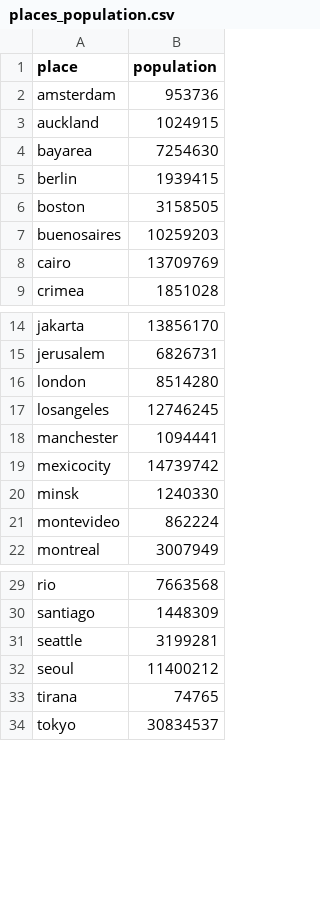
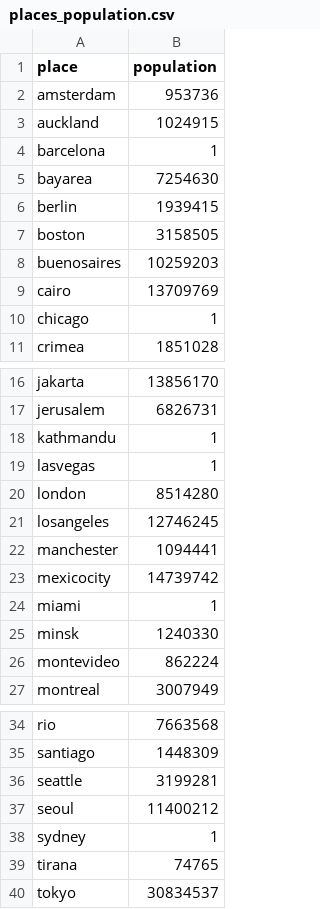
Before and after one commit to almccon/mapgardening, a CSV file: userstats/places_population.csv, drawn as a sheet; only a part is shown, gaps mark what is left out; the diff names each change by its address in the sheet, - before the commit and + after, or states it on an @@ line.

```diff
--- a/userstats/places_population.csv
+++ b/userstats/places_population.csv
+row 4: barcelona | 1
+row 10: chicago | 1
+row 18: kathmandu | 1
+row 19: lasvegas | 1
+row 24: miami | 1
+row 38: sydney | 1
```
Also changed, not shown: userstats/places_area.csv, userstats/places_metadata.csv.
